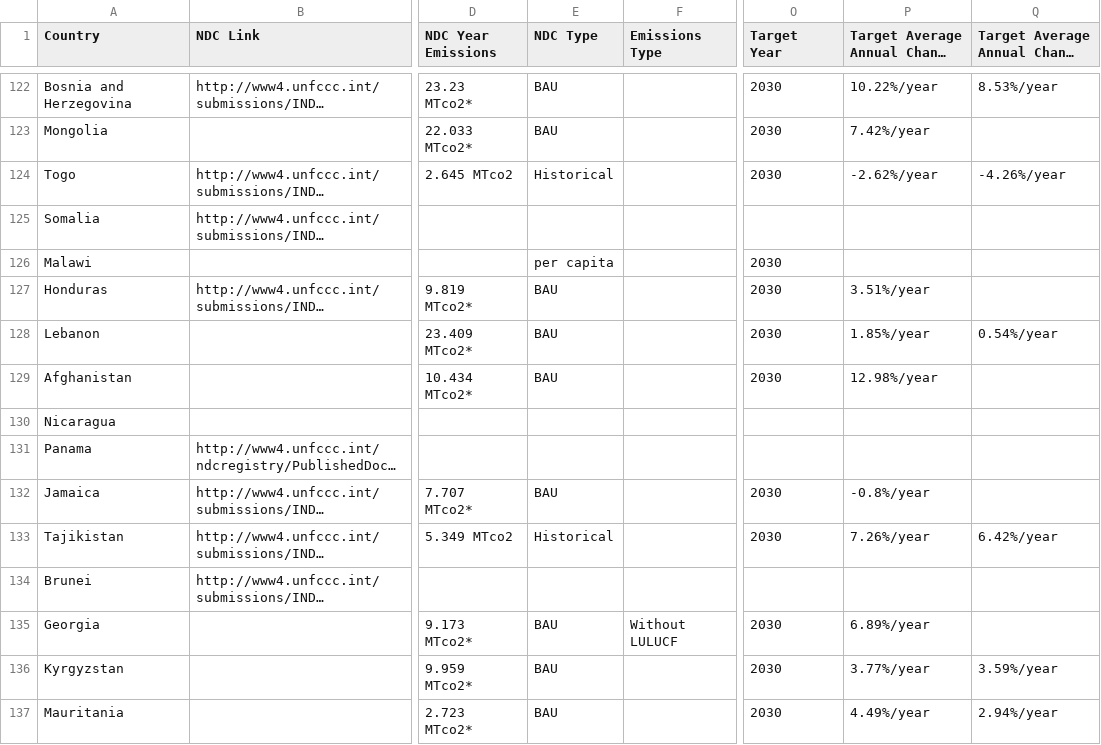
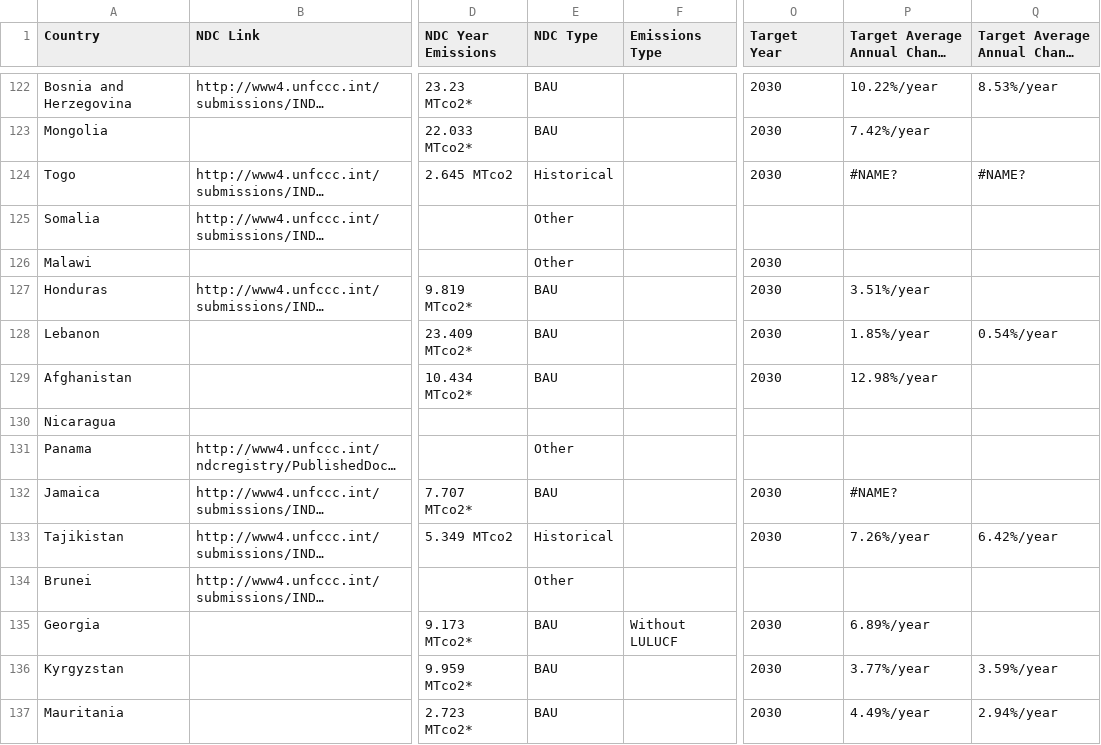
Before and after one commit to etoole/GIS_Final, a CSV file: data/NDCs_details_calculated.csv, drawn as a sheet; only a part is shown, gaps mark what is left out; long unchanged cells end in …; the diff covers the shown part only; the diff names each change by its address in the sheet, - before the commit and + after, or states it on an @@ line.

```diff
--- a/data/NDCs_details_calculated.csv
+++ b/data/NDCs_details_calculated.csv
-P124 (Target Average Annual Change Min): -2.62%/year
+P124 (Target Average Annual Change Min): #NAME?
-Q124 (Target Average Annual Change Max): -4.26%/year
+Q124 (Target Average Annual Change Max): #NAME?
-E125 (NDC Type): (empty)
+E125 (NDC Type): Other
-E126 (NDC Type): per capita
+E126 (NDC Type): Other
-E131 (NDC Type): (empty)
+E131 (NDC Type): Other
-P132 (Target Average Annual Change Min): -0.8%/year
+P132 (Target Average Annual Change Min): #NAME?
-E134 (NDC Type): (empty)
+E134 (NDC Type): Other
```
Also changed, not shown: 138 edited cells elsewhere in this file, 32 other files.
